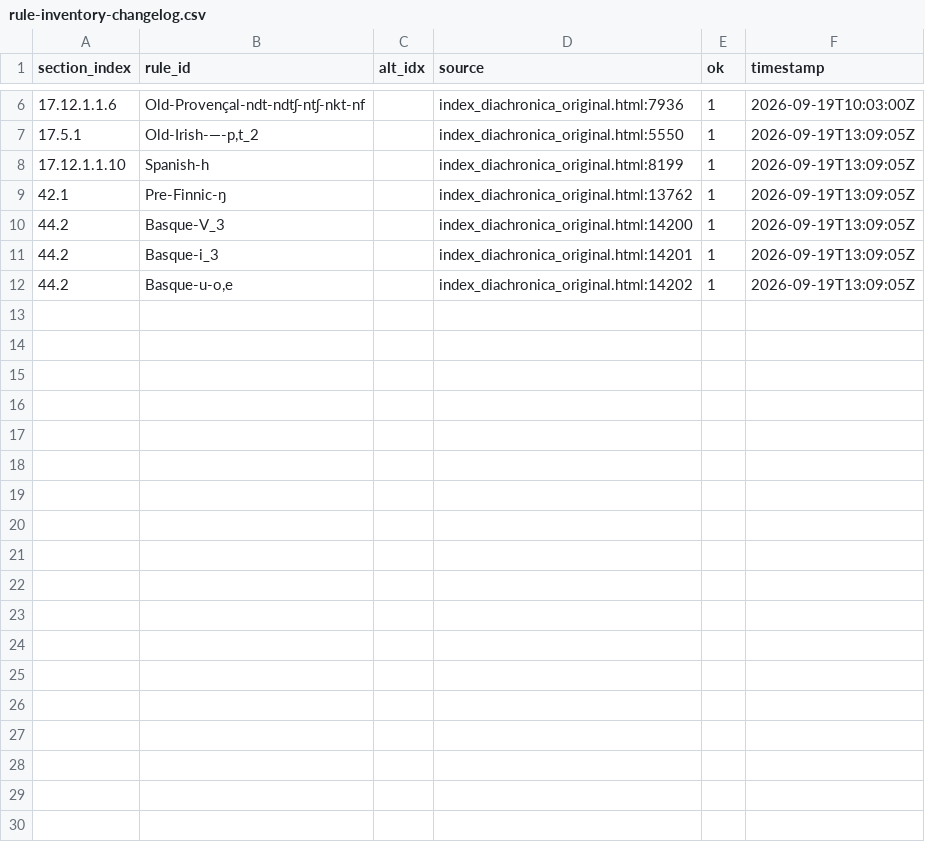
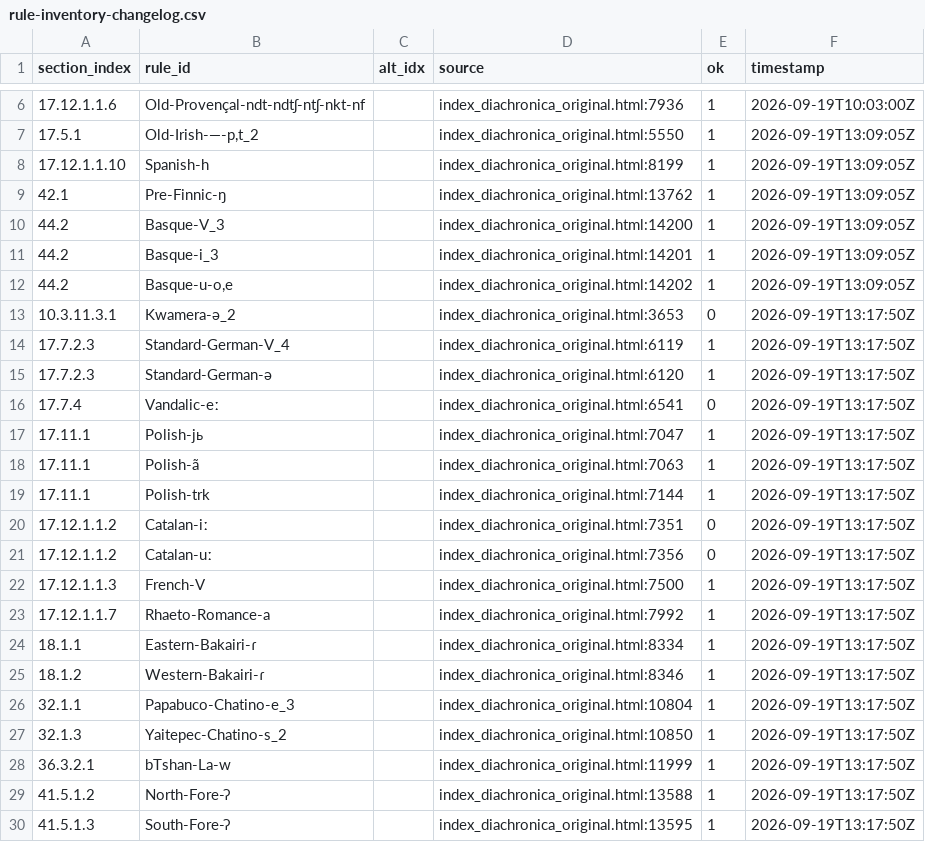
Before and after one commit to Pappa/conlanger, a CSV file: .scratch/rule-index/inventory/rule-inventory-changelog.csv, drawn as a sheet; only a part is shown, gaps mark what is left out; the diff names each change by its address in the sheet, - before the commit and + after, or states it on an @@ line.

```diff
--- a/.scratch/rule-index/inventory/rule-inventory-changelog.csv
+++ b/.scratch/rule-index/inventory/rule-inventory-changelog.csv
+row 13: 10.3.11.3.1 | Kwamera-ə_2 |  | index_diachronica_original.html:3653 | 0 | 2026-09-19T13:17:50Z
+row 14: 17.7.2.3 | Standard-German-V_4 |  | index_diachronica_original.html:6119 | 1 | 2026-09-19T13:17:50Z
+row 15: 17.7.2.3 | Standard-German-ə |  | index_diachronica_original.html:6120 | 1 | 2026-09-19T13:17:50Z
+row 16: 17.7.4 | Vandalic-eː |  | index_diachronica_original.html:6541 | 0 | 2026-09-19T13:17:50Z
+row 17: 17.11.1 | Polish-jь |  | index_diachronica_original.html:7047 | 1 | 2026-09-19T13:17:50Z
+row 18: 17.11.1 | Polish-ã |  | index_diachronica_original.html:7063 | 1 | 2026-09-19T13:17:50Z
+row 19: 17.11.1 | Polish-trk |  | index_diachronica_original.html:7144 | 1 | 2026-09-19T13:17:50Z
+row 20: 17.12.1.1.2 | Catalan-iː |  | index_diachronica_original.html:7351 | 0 | 2026-09-19T13:17:50Z
+row 21: 17.12.1.1.2 | Catalan-uː |  | index_diachronica_original.html:7356 | 0 | 2026-09-19T13:17:50Z
+row 22: 17.12.1.1.3 | French-V |  | index_diachronica_original.html:7500 | 1 | 2026-09-19T13:17:50Z
+row 23: 17.12.1.1.7 | Rhaeto-Romance-a |  | index_diachronica_original.html:7992 | 1 | 2026-09-19T13:17:50Z
+row 24: 18.1.1 | Eastern-Bakairi-ɾ |  | index_diachronica_original.html:8334 | 1 | 2026-09-19T13:17:50Z
+row 25: 18.1.2 | Western-Bakairi-ɾ |  | index_diachronica_original.html:8346 | 1 | 2026-09-19T13:17:50Z
+row 26: 32.1.1 | Papabuco-Chatino-e_3 |  | index_diachronica_original.html:10804 | 1 | 2026-09-19T13:17:50Z
+row 27: 32.1.3 | Yaitepec-Chatino-s_2 |  | index_diachronica_original.html:10850 | 1 | 2026-09-19T13:17:50Z
+row 28: 36.3.2.1 | bTshan-La-w |  | index_diachronica_original.html:11999 | 1 | 2026-09-19T13:17:50Z
+row 29: 41.5.1.2 | North-Fore-ʔ |  | index_diachronica_original.html:13588 | 1 | 2026-09-19T13:17:50Z
+row 30: 41.5.1.3 | South-Fore-ʔ |  | index_diachronica_original.html:13595 | 1 | 2026-09-19T13:17:50Z
```
Also changed, not shown: .scratch/rule-index/inventory/error_clusters/expected_underscore_errors.csv, .scratch/rule-index/inventory/error_clusters/missing_slash_output_env_errors.csv, 14 other files.
